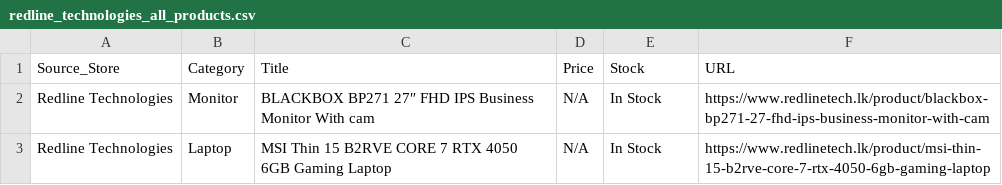
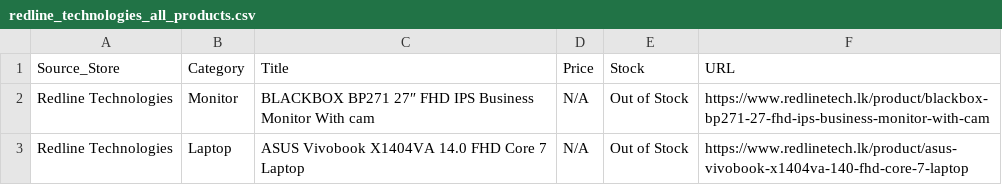
Before and after one commit to ChalanaDilshan/rig-recon, a CSV file: data/raw/redline_technologies_all_products.csv, drawn as a sheet.

```diff
--- a/data/raw/redline_technologies_all_products.csv
+++ b/data/raw/redline_technologies_all_products.csv
@@ -1,3 +1,3 @@
 Source_Store,Category,Title,Price,Stock,URL
-Redline Technologies,Monitor,BLACKBOX BP271 27″ FHD IPS Business Monitor With cam,N/A,In Stock,https://www.redlinetech.lk/product/blackbox-bp271-27-fhd-ips-business-monitor-with-cam
-Redline Technologies,Laptop,MSI Thin 15 B2RVE CORE 7 RTX 4050 6GB Gaming Laptop,N/A,In Stock,https://www.redlinetech.lk/product/msi-thin-15-b2rve-core-7-rtx-4050-6gb-gaming-laptop
+Redline Technologies,Monitor,BLACKBOX BP271 27″ FHD IPS Business Monitor With cam,N/A,Out of Stock,https://www.redlinetech.lk/product/blackbox-bp271-27-fhd-ips-business-monitor-with-cam
+Redline Technologies,Laptop,ASUS Vivobook X1404VA 14.0 FHD Core 7 Laptop,N/A,Out of Stock,https://www.redlinetech.lk/product/asus-vivobook-x1404va-140-fhd-core-7-laptop
```
Also changed, not shown: data/raw/game_street_all_products.csv, data/raw/nanotek_all_products.csv, 5 other files.
